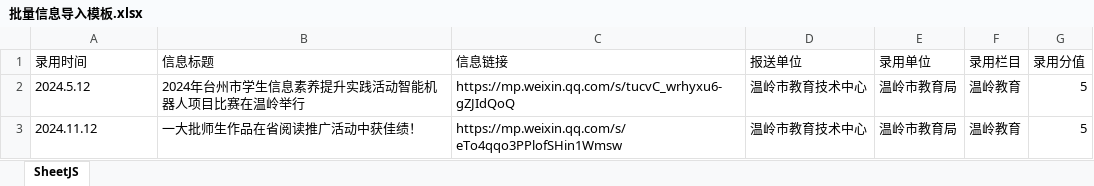
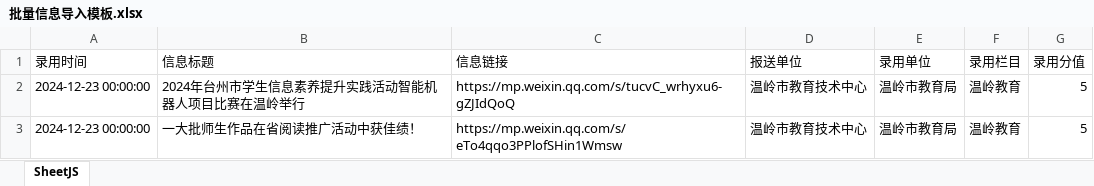
Before and after one commit to Whuzjc/wledu_vue, an Excel workbook: public/批量信息导入模板.xlsx, sheet SheetJS, drawn as a sheet; values as stored, in another font and other column widths than the file's, no borders; the diff names each change by its address in the sheet, - before the commit and + after, or states it on an @@ line.

```diff
--- a/public/批量信息导入模板.xlsx (sheet SheetJS)
+++ b/public/批量信息导入模板.xlsx (sheet SheetJS)
-A2 (录用时间): 2024.5.12
+A2 (录用时间): 2024-12-23 00:00:00
-A3 (录用时间): 2024.11.12
+A3 (录用时间): 2024-12-23 00:00:00
```
Also changed, not shown: 1 other file.
